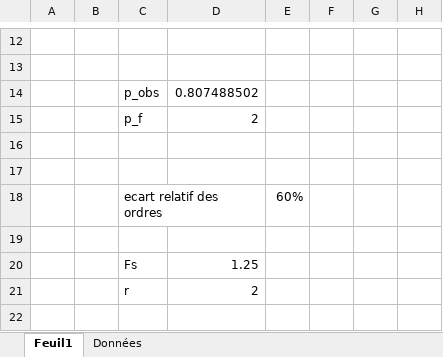
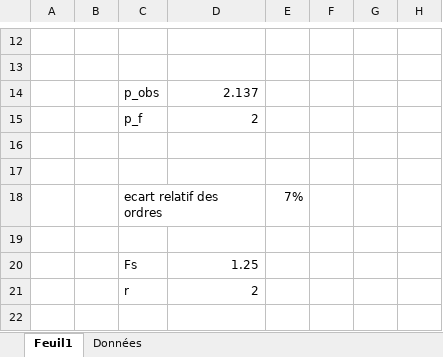
Before and after one commit to mehdibendaya/MEC8211DEV3, an Excel workbook: data/Calculs.xlsx, sheet Feuil1, drawn as a sheet; only a part is shown, gaps mark what is left out; values as stored, in another font and other column widths than the file's, no borders; charts and pictures not drawn; the diff names each change by its address in the sheet, - before the commit and + after, or states it on an @@ line.

Commit message:
V6

```diff
--- a/data/Calculs.xlsx (sheet Feuil1)
+++ b/data/Calculs.xlsx (sheet Feuil1)
-D14: 0.807488502
+D14: 2.137
-E18: 60%
+E18: 7%
```
